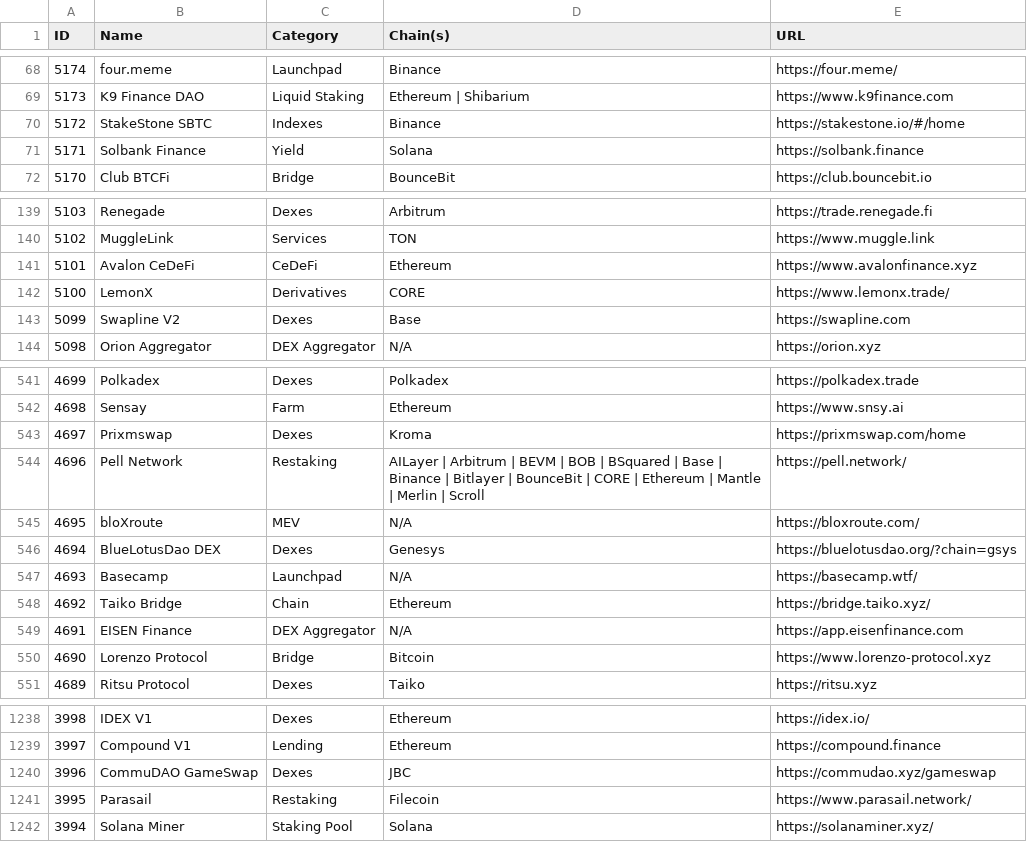
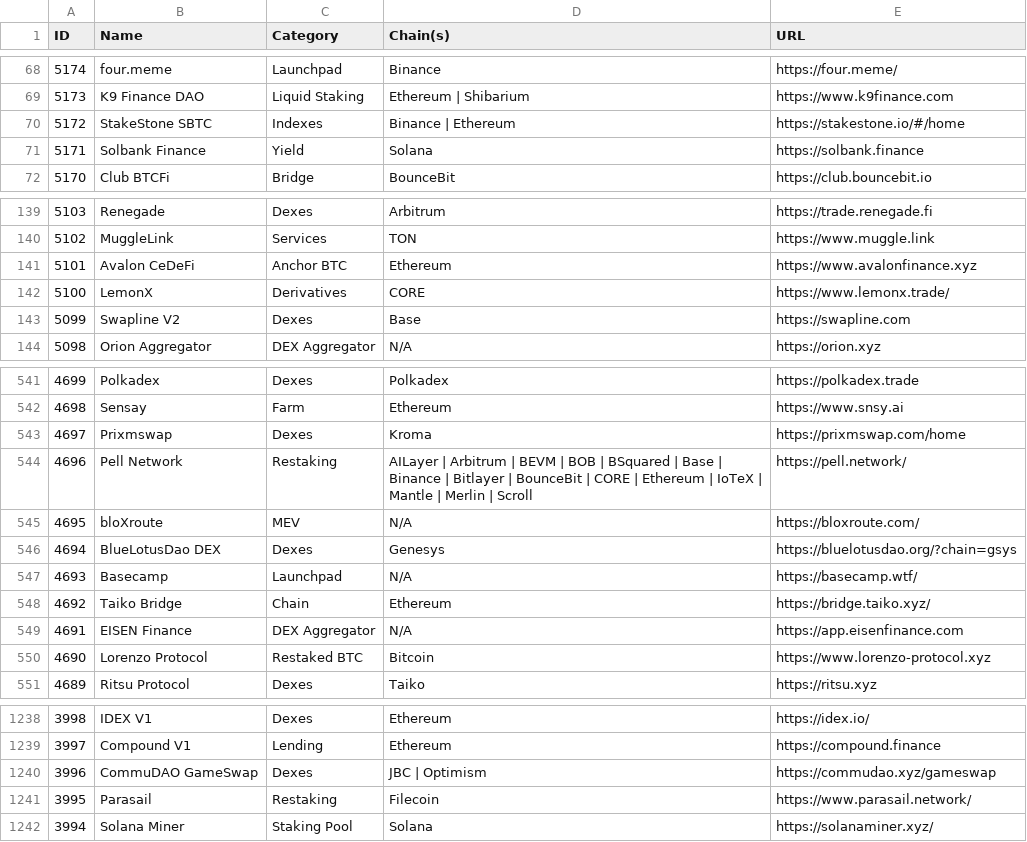
Before and after one commit to pmuens/defi-llama-watcher, a CSV file: data.csv, drawn as a sheet; only a part is shown, gaps mark what is left out; the diff covers the shown part only.

Commit message:
Update data.csv

```diff
--- a/data.csv
+++ b/data.csv
@@ -69,3 +69,3 @@ ID,Name,Category,Chain(s),URL
 5173,K9 Finance DAO,Liquid Staking,Ethereum | Shibarium,https://www.k9finance.com
-5172,StakeStone SBTC,Indexes,Binance,https://stakestone.io/#/home
+5172,StakeStone SBTC,Indexes,Binance | Ethereum,https://stakestone.io/#/home
 5171,Solbank Finance,Yield,Solana,https://solbank.finance
@@ -140,3 +140,3 @@ ID,Name,Category,Chain(s),URL
 5102,MuggleLink,Services,TON,https://www.muggle.link
-5101,Avalon CeDeFi,CeDeFi,Ethereum,https://www.avalonfinance.xyz
+5101,Avalon CeDeFi,Anchor BTC,Ethereum,https://www.avalonfinance.xyz
 5100,LemonX,Derivatives,CORE,https://www.lemonx.trade/
@@ -543,3 +543,3 @@ ID,Name,Category,Chain(s),URL
 4697,Prixmswap,Dexes,Kroma,https://prixmswap.com/home
-4696,Pell Network,Restaking,AILayer | Arbitrum | BEVM | BOB | BSquared | Base | Binance | Bitlayer | BounceBit | CORE | Ethereum | Mantle | Merlin | Scroll,https://pell.network/
+4696,Pell Network,Restaking,AILayer | Arbitrum | BEVM | BOB | BSquared | Base | Binance | Bitlayer | BounceBit | CORE | Ethereum | IoTeX | Mantle | Merlin | Scroll,https://pell.network/
 4695,bloXroute,MEV,N/A,https://bloxroute.com/
@@ -549,3 +549,3 @@ ID,Name,Category,Chain(s),URL
 4691,EISEN Finance,DEX Aggregator,N/A,https://app.eisenfinance.com
-4690,Lorenzo Protocol,Bridge,Bitcoin,https://www.lorenzo-protocol.xyz
+4690,Lorenzo Protocol,Restaked BTC,Bitcoin,https://www.lorenzo-protocol.xyz
 4689,Ritsu Protocol,Dexes,Taiko,https://ritsu.xyz
@@ -1239,3 +1239,3 @@ ID,Name,Category,Chain(s),URL
 3997,Compound V1,Lending,Ethereum,https://compound.finance
-3996,CommuDAO GameSwap,Dexes,JBC,https://commudao.xyz/gameswap
+3996,CommuDAO GameSwap,Dexes,JBC | Optimism,https://commudao.xyz/gameswap
 3995,Parasail,Restaking,Filecoin,https://www.parasail.network/
```
Also changed, not shown: 3 edited cells elsewhere in this file.
